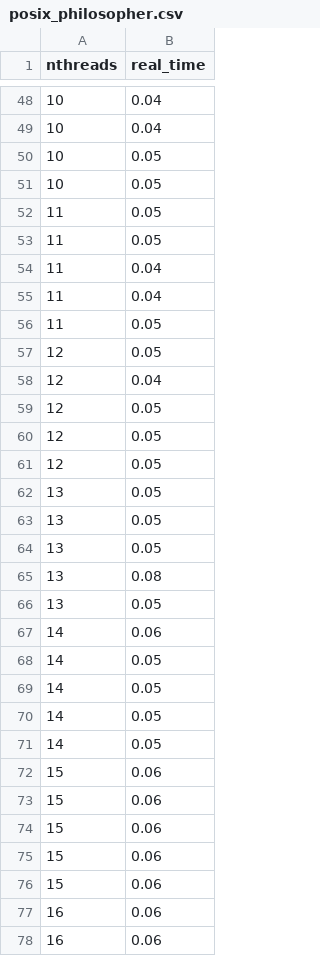
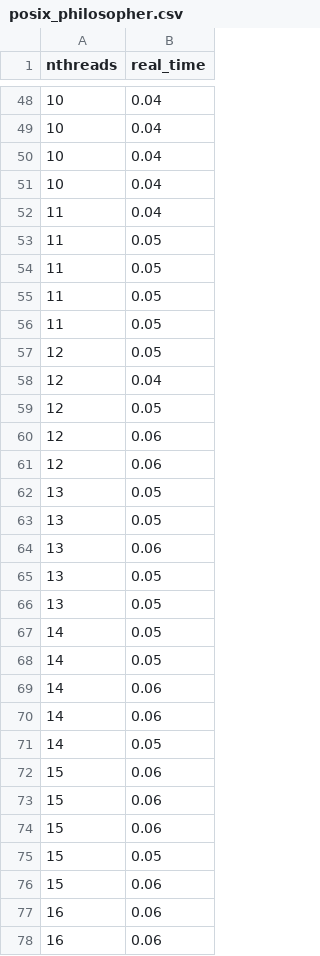
Before and after one commit to vanyingenzi/SynchronizationPrimitives, a CSV file: csv/posix_philosopher.csv, drawn as a sheet; only a part is shown, gaps mark what is left out; the diff covers the shown part only.

```diff
--- a/csv/posix_philosopher.csv
+++ b/csv/posix_philosopher.csv
@@ -49,8 +49,8 @@ nthreads, real_time
 10,0.04
-10,0.05
-10,0.05
+10,0.04
+10,0.04
+11,0.04
 11,0.05
 11,0.05
-11,0.04
-11,0.04
+11,0.05
 11,0.05
@@ -59,13 +59,13 @@ nthreads, real_time
 12,0.05
-12,0.05
-12,0.05
+12,0.06
+12,0.06
 13,0.05
 13,0.05
+13,0.06
 13,0.05
-13,0.08
 13,0.05
-14,0.06
 14,0.05
 14,0.05
-14,0.05
+14,0.06
+14,0.06
 14,0.05
@@ -74,3 +74,3 @@ nthreads, real_time
 15,0.06
-15,0.06
+15,0.05
 15,0.06
```
Also changed, not shown: 3 added rows, 3 removed rows, 4 moved rows and 3 edited cells elsewhere in this file, csv/posix_producer_consumer.csv, csv/posix_reader_writer.csv, 27 other files.
